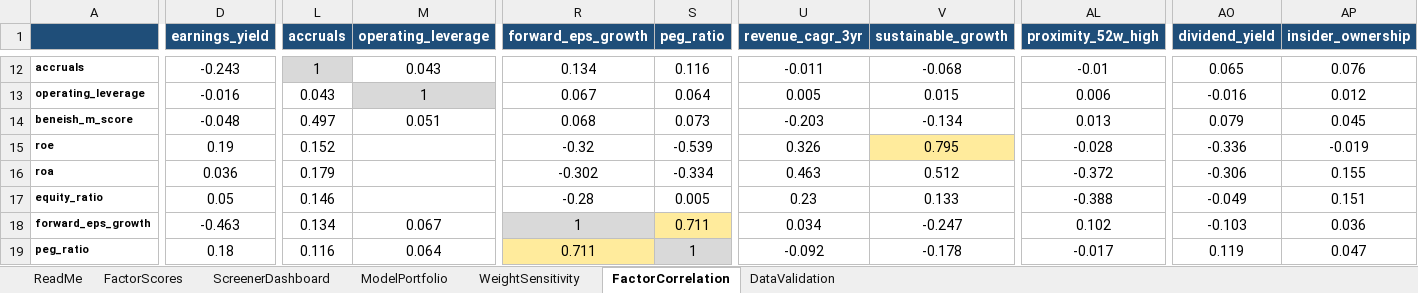
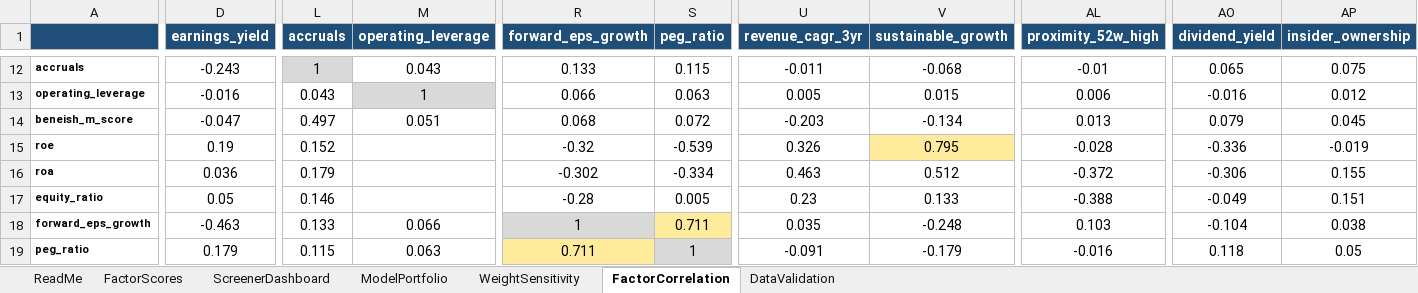
Before and after one commit to CalebSmit/screener-dashboard, an Excel workbook: factor_output.xlsx, sheet FactorCorrelation, drawn as a sheet; only a part is shown, gaps mark what is left out; values as stored, in another font and other column widths than the file's, no borders; the diff covers the shown part only; the diff names each change by its address in the sheet, - before the commit and + after, or states it on an @@ line.

```diff
--- a/factor_output.xlsx (sheet FactorCorrelation)
+++ b/factor_output.xlsx (sheet FactorCorrelation)
-R12 (forward_eps_growth): 0.134
+R12 (forward_eps_growth): 0.133
-S12 (peg_ratio): 0.116
+S12 (peg_ratio): 0.115
-AP12 (insider_ownership): 0.076
+AP12 (insider_ownership): 0.075
-R13 (forward_eps_growth): 0.067
+R13 (forward_eps_growth): 0.066
-S13 (peg_ratio): 0.064
+S13 (peg_ratio): 0.063
-D14 (earnings_yield): -0.048
+D14 (earnings_yield): -0.047
-S14 (peg_ratio): 0.073
+S14 (peg_ratio): 0.072
-L18 (accruals): 0.134
+L18 (accruals): 0.133
-M18 (operating_leverage): 0.067
+M18 (operating_leverage): 0.066
-U18 (revenue_cagr_3yr): 0.034
+U18 (revenue_cagr_3yr): 0.035
-V18 (sustainable_growth): -0.247
+V18 (sustainable_growth): -0.248
-AL18 (proximity_52w_high): 0.102
+AL18 (proximity_52w_high): 0.103
-AO18 (dividend_yield): -0.103
+AO18 (dividend_yield): -0.104
-AP18 (insider_ownership): 0.036
+AP18 (insider_ownership): 0.038
-D19 (earnings_yield): 0.18
+D19 (earnings_yield): 0.179
-L19 (accruals): 0.116
+L19 (accruals): 0.115
-M19 (operating_leverage): 0.064
+M19 (operating_leverage): 0.063
-U19 (revenue_cagr_3yr): -0.092
+U19 (revenue_cagr_3yr): -0.091
-V19 (sustainable_growth): -0.178
+V19 (sustainable_growth): -0.179
-AL19 (proximity_52w_high): -0.017
+AL19 (proximity_52w_high): -0.016
-AO19 (dividend_yield): 0.119
+AO19 (dividend_yield): 0.118
-AP19 (insider_ownership): 0.047
+AP19 (insider_ownership): 0.05
```
Also changed, not shown: 132 edited cells elsewhere in this sheet, sheet FactorScores, sheet DataValidation, sheet ModelPortfolio, sheet ScreenerDashboard, 11 other files.
